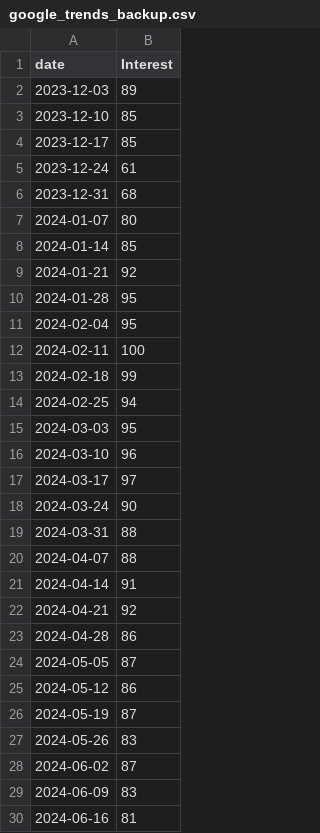
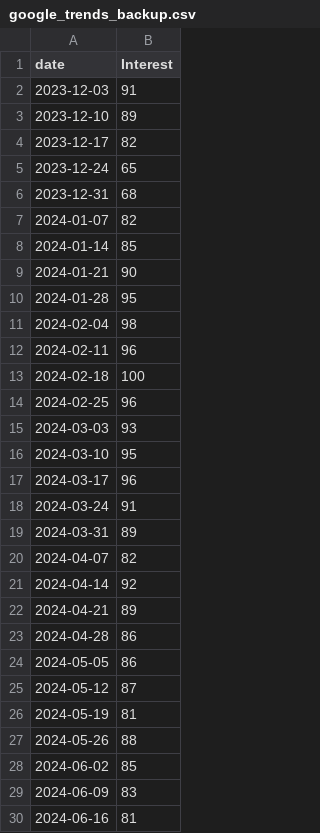
Before and after one commit to aritra1804/Skillhunt, a CSV file: google_trends_backup.csv, drawn as a sheet; only a part is shown; the diff covers the shown part only.

```diff
--- a/google_trends_backup.csv
+++ b/google_trends_backup.csv
@@ -1,29 +1,29 @@
 date,Interest
-2023-12-03,89
-2023-12-10,85
-2023-12-17,85
-2023-12-24,61
+2023-12-03,91
+2023-12-10,89
+2023-12-17,82
+2023-12-24,65
 2023-12-31,68
-2024-01-07,80
+2024-01-07,82
 2024-01-14,85
-2024-01-21,92
+2024-01-21,90
 2024-01-28,95
-2024-02-04,95
-2024-02-11,100
-2024-02-18,99
-2024-02-25,94
-2024-03-03,95
-2024-03-10,96
-2024-03-17,97
-2024-03-24,90
-2024-03-31,88
-2024-04-07,88
-2024-04-14,91
-2024-04-21,92
+2024-02-04,98
+2024-02-11,96
+2024-02-18,100
+2024-02-25,96
+2024-03-03,93
+2024-03-10,95
+2024-03-17,96
+2024-03-24,91
+2024-03-31,89
+2024-04-07,82
+2024-04-14,92
+2024-04-21,89
 2024-04-28,86
-2024-05-05,87
-2024-05-12,86
-2024-05-19,87
-2024-05-26,83
-2024-06-02,87
+2024-05-05,86
+2024-05-12,87
+2024-05-19,81
+2024-05-26,88
+2024-06-02,85
 2024-06-09,83
```
Also changed, not shown: 22 edited cells elsewhere in this file, 2 other files.
